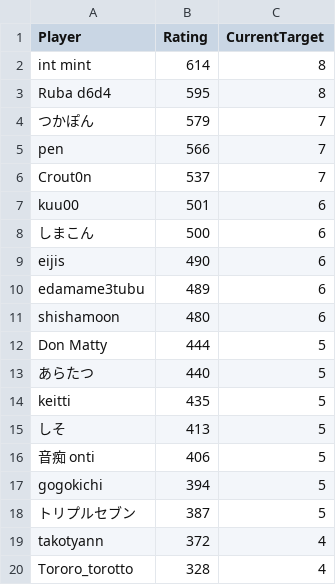
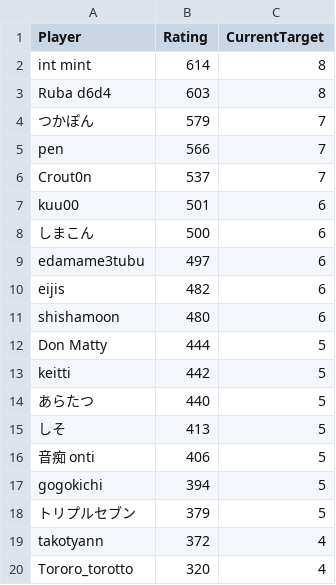
Before and after one commit to eijis-pan/CaromFargoRanking, a CSV file: src/CaromFargoRanking/data/rating_list.csv, drawn as a sheet.

Commit message:
GitHub Actions から差分を Push

```diff
--- a/src/CaromFargoRanking/data/rating_list.csv
+++ b/src/CaromFargoRanking/data/rating_list.csv
@@ -2,3 +2,3 @@
 "int mint","614","8"
-"Ruba d6d4","595","8"
+"Ruba d6d4","603","8"
 "つかぽん","579","7"
@@ -8,8 +8,8 @@
 "しまこん","500","6"
-"eijis","490","6"
-"edamame3tubu","489","6"
+"edamame3tubu","497","6"
+"eijis","482","6"
 "shishamoon","480","6"
 "Don Matty","444","5"
+"keitti","442","5"
 "あらたつ","440","5"
-"keitti","435","5"
 "しそ","413","5"
@@ -17,4 +17,4 @@
 "gogokichi","394","5"
-"トリプルセブン","387","5"
+"トリプルセブン","379","5"
 "takotyann","372","4"
-"Tororo_torotto","328","4"
+"Tororo_torotto","320","4"
```
